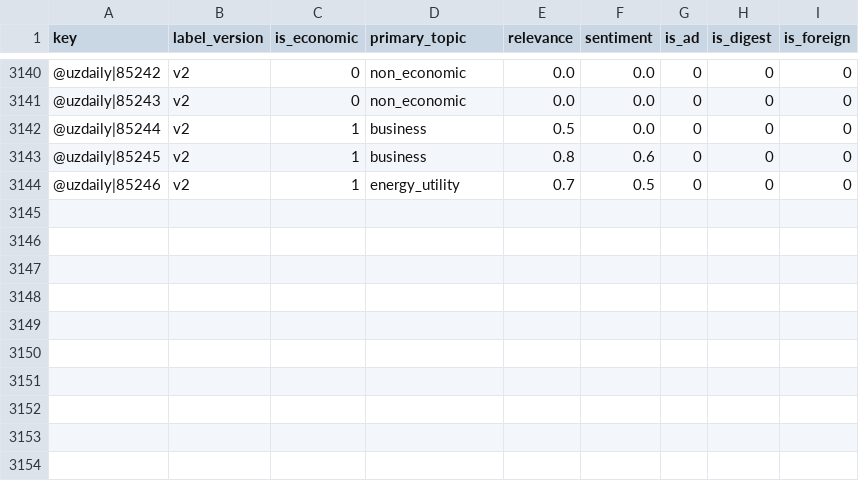
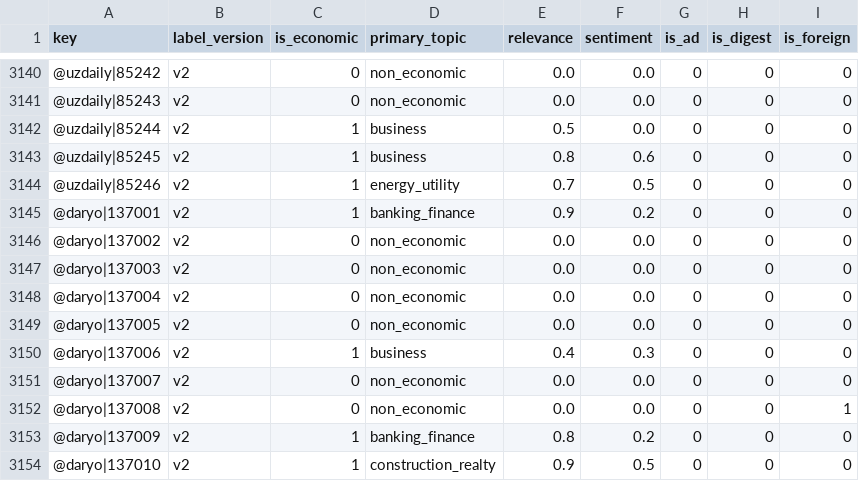
Before and after one commit to ArtikovSh/uz_economic_index, a CSV file: data/llm_labels.csv, drawn as a sheet; only a part is shown, gaps mark what is left out.

Commit message:
data: economic index update (2026-09-23 21:13 UTC)

```diff
--- a/data/llm_labels.csv
+++ b/data/llm_labels.csv
@@ -3144 +3144,11 @@ key,label_version,is_economic,primary_topic,relevance,sentiment,is_ad,is_digest,
 @uzdaily|85246,v2,1,energy_utility,0.7,0.5,0,0,0
+@daryo|137001,v2,1,banking_finance,0.9,0.2,0,0,0
+@daryo|137002,v2,0,non_economic,0.0,0.0,0,0,0
+@daryo|137003,v2,0,non_economic,0.0,0.0,0,0,0
+@daryo|137004,v2,0,non_economic,0.0,0.0,0,0,0
+@daryo|137005,v2,0,non_economic,0.0,0.0,0,0,0
+@daryo|137006,v2,1,business,0.4,0.3,0,0,0
+@daryo|137007,v2,0,non_economic,0.0,0.0,0,0,0
+@daryo|137008,v2,0,non_economic,0.0,0.0,0,0,1
+@daryo|137009,v2,1,banking_finance,0.8,0.2,0,0,0
+@daryo|137010,v2,1,construction_realty,0.9,0.5,0,0,0
```
Also changed, not shown: data/daily_index.csv, 2 other files.
